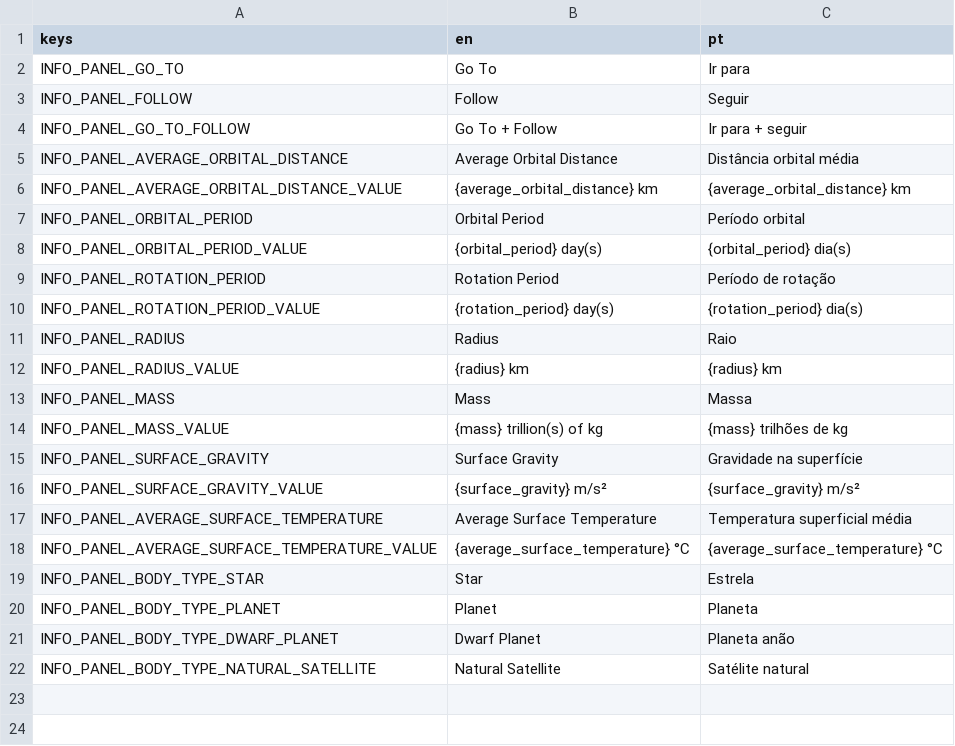
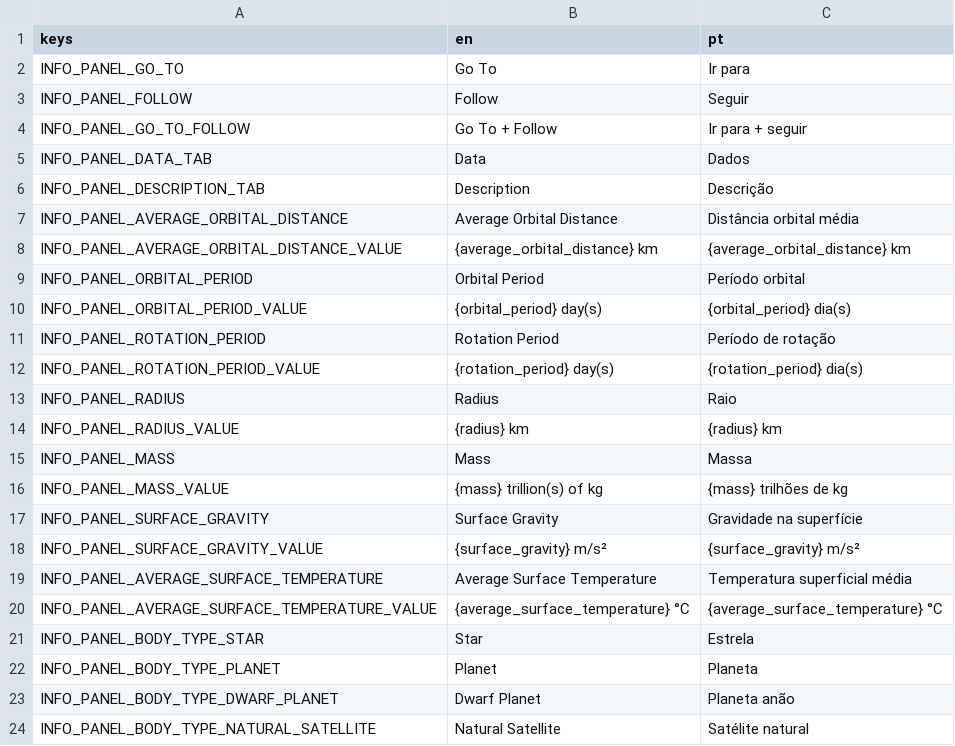
Before and after one commit to felipe-canever-fernandes/astronomy_vr, a CSV file: translations/info_panel.csv, drawn as a sheet.

Commit message:
Change info panel's theme

```diff
--- a/translations/info_panel.csv
+++ b/translations/info_panel.csv
@@ -4,2 +4,4 @@ INFO_PANEL_FOLLOW,"Follow","Seguir"
 INFO_PANEL_GO_TO_FOLLOW,"Go To + Follow","Ir para + seguir"
+INFO_PANEL_DATA_TAB,"Data","Dados"
+INFO_PANEL_DESCRIPTION_TAB,"Description","Descrição"
 INFO_PANEL_AVERAGE_ORBITAL_DISTANCE,"Average Orbital Distance","Distância orbital média"
```
Also changed, not shown: 9 other files.
